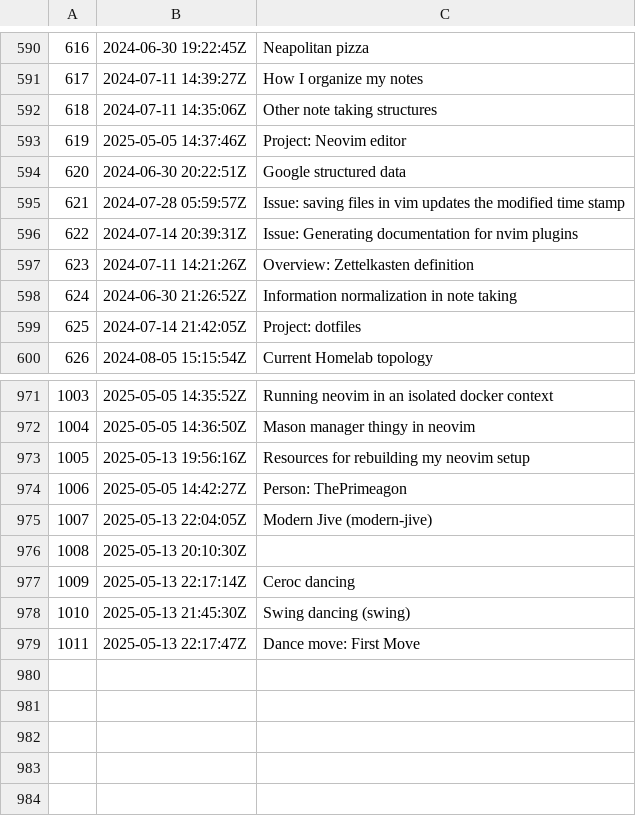
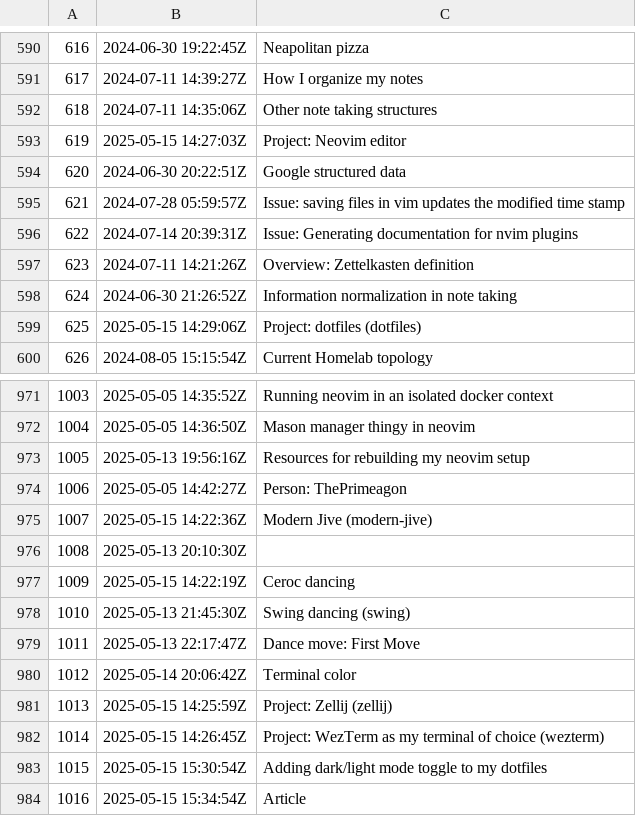
Before and after one commit to jlrickert/zet, a TSV file: docs/dex/nodes.tsv, drawn as a sheet; only a part is shown, gaps mark what is left out.

```diff
--- a/docs/dex/nodes.tsv
+++ b/docs/dex/nodes.tsv
@@ -592,3 +592,3 @@
 618	2024-07-11 14:35:06Z	Other note taking structures
-619	2025-05-05 14:37:46Z	Project: Neovim editor
+619	2025-05-15 14:27:03Z	Project: Neovim editor
 620	2024-06-30 20:22:51Z	Google structured data
@@ -598,3 +598,3 @@
 624	2024-06-30 21:26:52Z	Information normalization in note taking
-625	2024-07-14 21:42:05Z	Project: dotfiles
+625	2025-05-15 14:29:06Z	Project: dotfiles (dotfiles)
 626	2024-08-05 15:15:54Z	Current Homelab topology
@@ -974,6 +974,11 @@
 1006	2025-05-05 14:42:27Z	Person: ThePrimeagon
-1007	2025-05-13 22:04:05Z	Modern Jive (modern-jive)
+1007	2025-05-15 14:22:36Z	Modern Jive (modern-jive)
 1008	2025-05-13 20:10:30Z	
-1009	2025-05-13 22:17:14Z	Ceroc dancing
+1009	2025-05-15 14:22:19Z	Ceroc dancing
 1010	2025-05-13 21:45:30Z	Swing dancing (swing)
 1011	2025-05-13 22:17:47Z	Dance move: First Move
+1012	2025-05-14 20:06:42Z	Terminal color
+1013	2025-05-15 14:25:59Z	Project: Zellij (zellij)
+1014	2025-05-15 14:26:45Z	Project: WezTerm as my terminal of choice (wezterm)
+1015	2025-05-15 15:30:54Z	Adding dark/light mode toggle to my dotfiles
+1016	2025-05-15 15:34:54Z	Article
```
Also changed, not shown: docs/00_dex/nodes.tsv, 17 other files.
